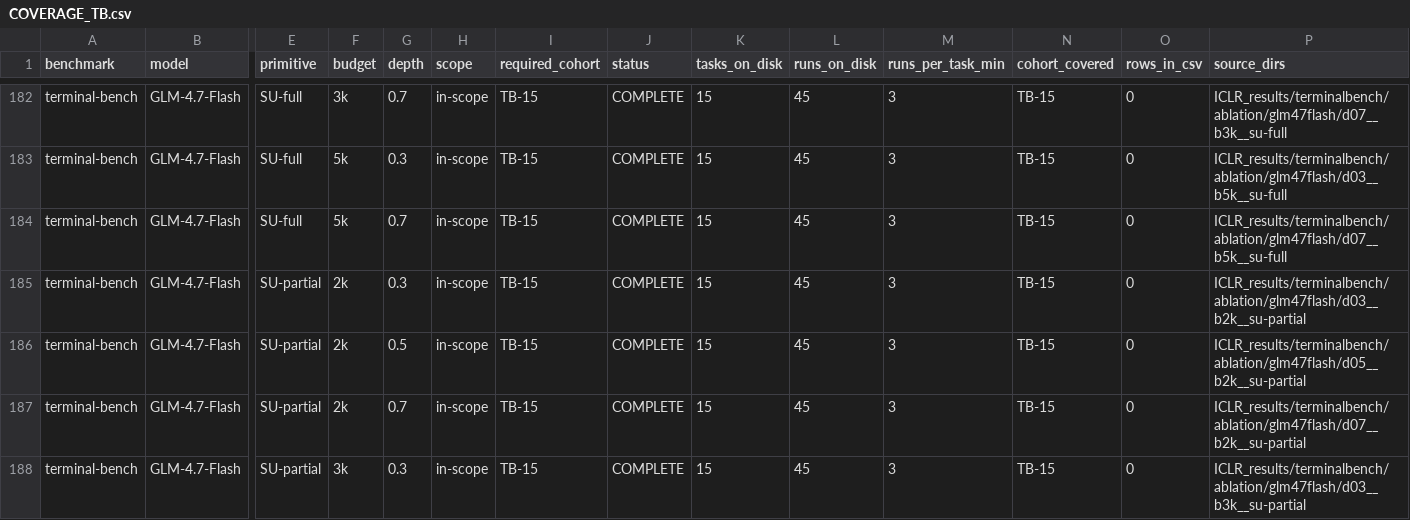
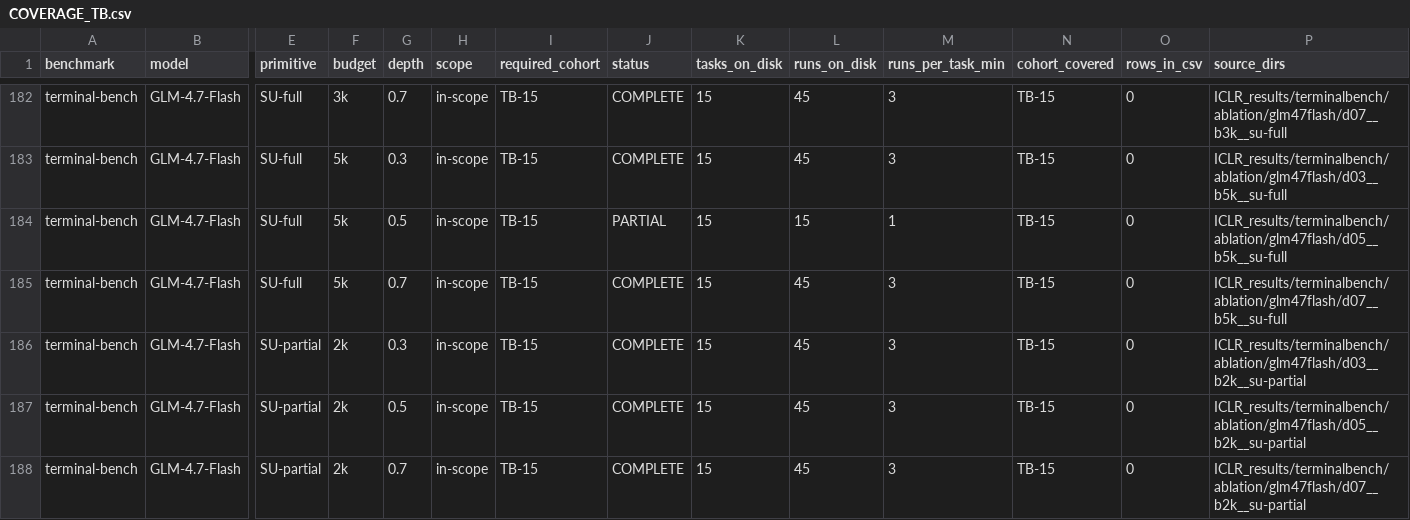
Before and after one commit to ritulS/agentCtx, a CSV file: COVERAGE_TB.csv, drawn as a sheet; only a part is shown, gaps mark what is left out; the shorter side is filled out with more unchanged rows; rows hold the shown columns only; the diff names each change by its address in the sheet, - before the commit and + after, or states it on an @@ line.

Commit message:
Update COVERAGE_TB.csv (2026-09-28 22:25 UTC)

```diff
--- a/COVERAGE_TB.csv
+++ b/COVERAGE_TB.csv
+row 184: terminal-bench | GLM-4.7-Flash | SU-full | 5k | 0.5 | in-scope | TB-15 | PARTIAL | 15 | 15 | 1 | TB-15 | 0 | ICLR_results/terminalbench/ablation/glm47flash/d05__b5k__su-full
```
